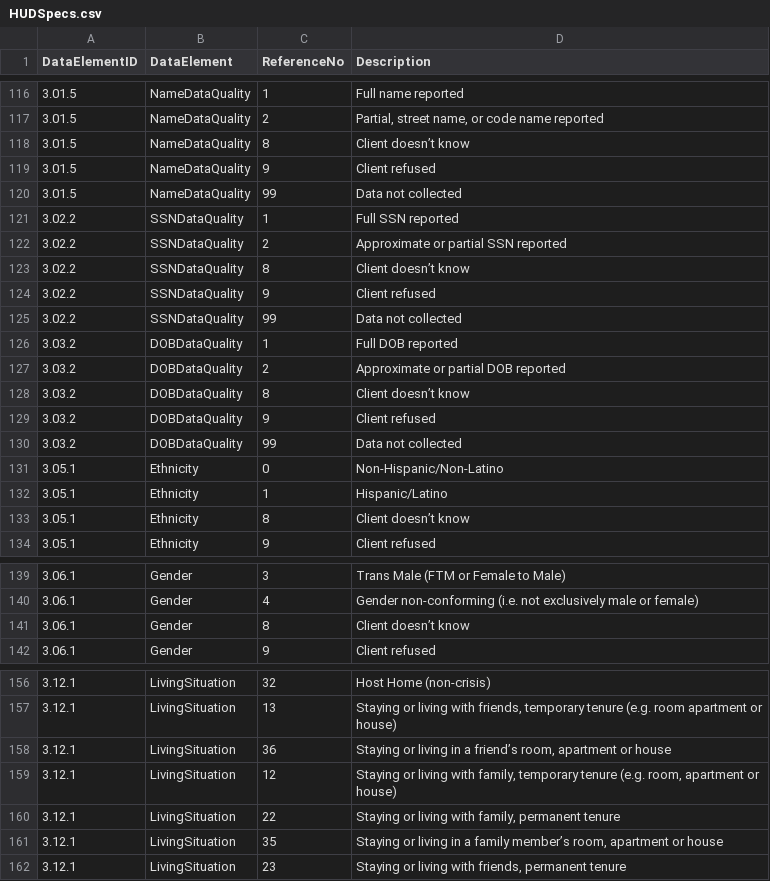
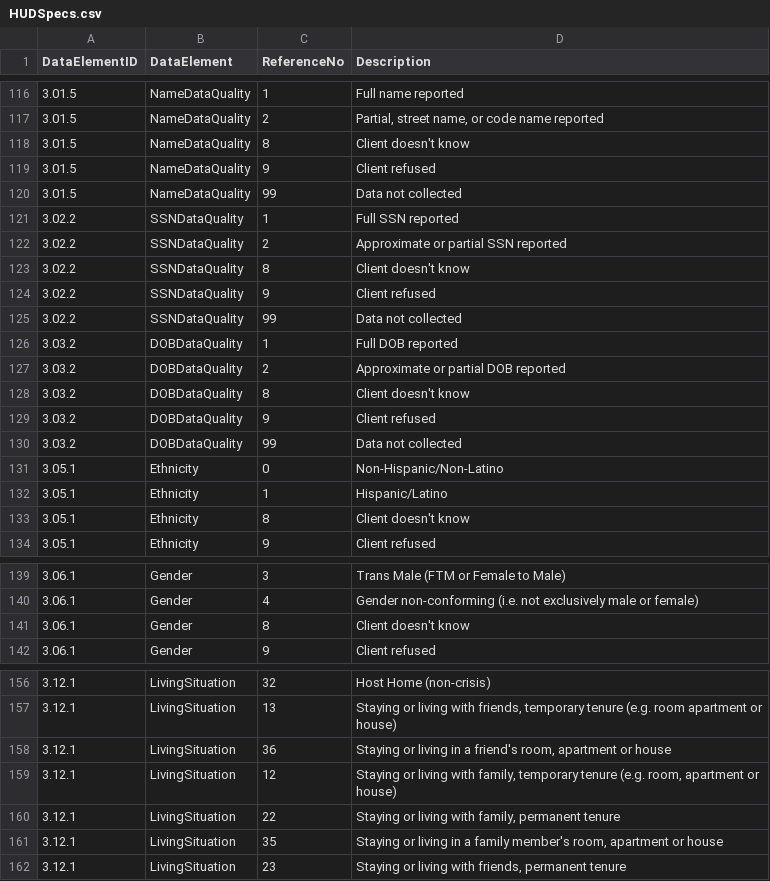
Before and after one commit to COHHIO/COHHIO_HMIS, a CSV file: HUD/HUDSpecs.csv, drawn as a sheet; only a part is shown, gaps mark what is left out; the diff covers the shown part only; the diff names each change by its address in the sheet, - before the commit and + after, or states it on an @@ line.

```diff
--- a/HUD/HUDSpecs.csv
+++ b/HUD/HUDSpecs.csv
-D118 (Description): Client doesn’t know
+D118 (Description): Client doesn't know
-D123 (Description): Client doesn’t know
+D123 (Description): Client doesn't know
-D128 (Description): Client doesn’t know
+D128 (Description): Client doesn't know
-D133 (Description): Client doesn’t know
+D133 (Description): Client doesn't know
-D141 (Description): Client doesn’t know
+D141 (Description): Client doesn't know
-D158 (Description): …in a friend’s room, apartment…
+D158 (Description): …in a friend's room, apartment…
-D161 (Description): …a family member’s room, apartment…
+D161 (Description): …a family member's room, apartment…
```
Also changed, not shown: 62 edited cells elsewhere in this file.
